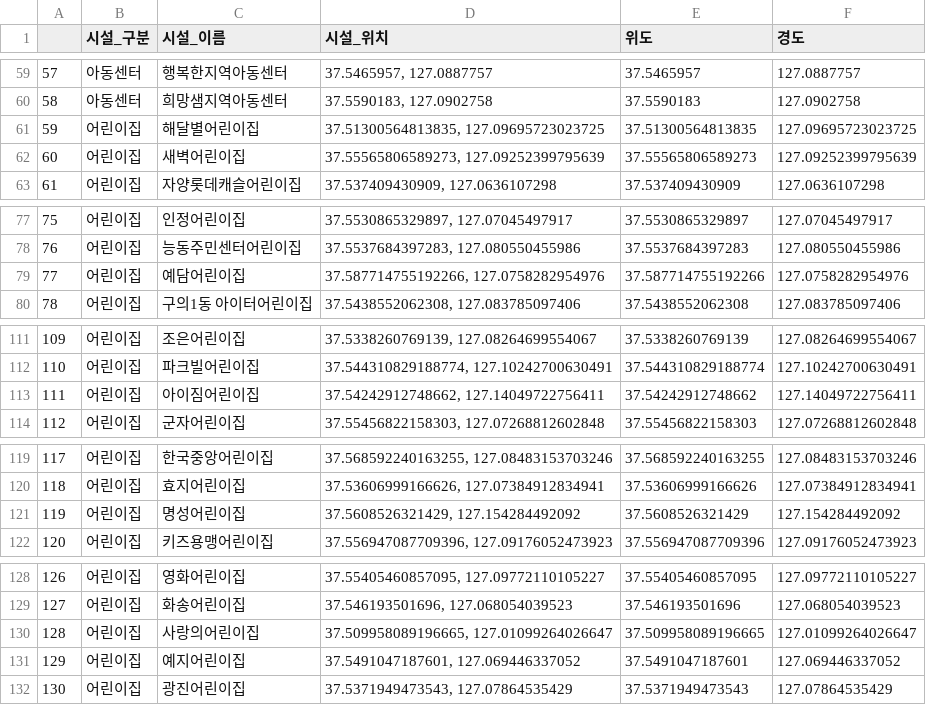
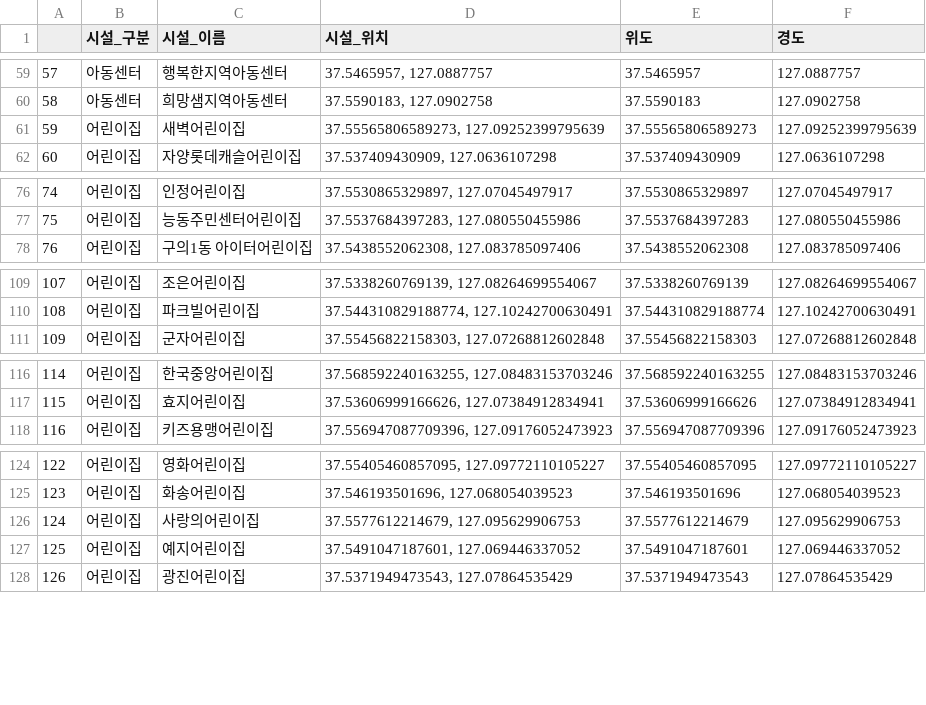
Before and after one commit to Git-Jeong/Data_hackathon_2025, a CSV file: Data_Analysis/광진구 취약시설 위치분석/make_file/광진구_모든_시설의_위치.csv, drawn as a sheet; only a part is shown, gaps mark what is left out; removed rows and columns are numbered as before the commit, all else as after; the diff covers the shown part only; the diff names each change by its address in the sheet, - before the commit and + after, or states it on an @@ line.

```diff
--- a/Data_Analysis/광진구 취약시설 위치분석/make_file/광진구_모든_시설의_위치.csv
+++ b/Data_Analysis/광진구 취약시설 위치분석/make_file/광진구_모든_시설의_위치.csv
-row 61: 59 | 어린이집 | 해달별어린이집 | 37.51300564813835, 127.09695723023725 | 37.51300564813835 | 127.09695723023725
@@ column A renumbered from row 61 down @@
-row 79: 77 | 어린이집 | 예담어린이집 | 37.587714755192266, 127.0758282954976 | 37.587714755192266 | 127.0758282954976
-row 113: 111 | 어린이집 | 아이짐어린이집 | 37.54242912748662, 127.14049722756411 | 37.54242912748662 | 127.14049722756411
-row 121: 119 | 어린이집 | 명성어린이집 | 37.5608526321429, 127.154284492092 | 37.5608526321429 | 127.154284492092
-D126 (시설_위치): 37.509958089196665, 127.01099264026647
+D126 (시설_위치): 37.5577612214679, 127.095629906753
-E126 (위도): 37.509958089196665
+E126 (위도): 37.5577612214679
-F126 (경도): 127.01099264026647
+F126 (경도): 127.095629906753
```
Also changed, not shown: 3 edited cells elsewhere in this file, Data_Analysis/광진구 취약시설 위치분석/make_file/광진구_복지센터_위치.csv, Data_Analysis/광진구 취약시설 위치분석/make_file/광진구_어린이집_위치.csv, 4 other files.
